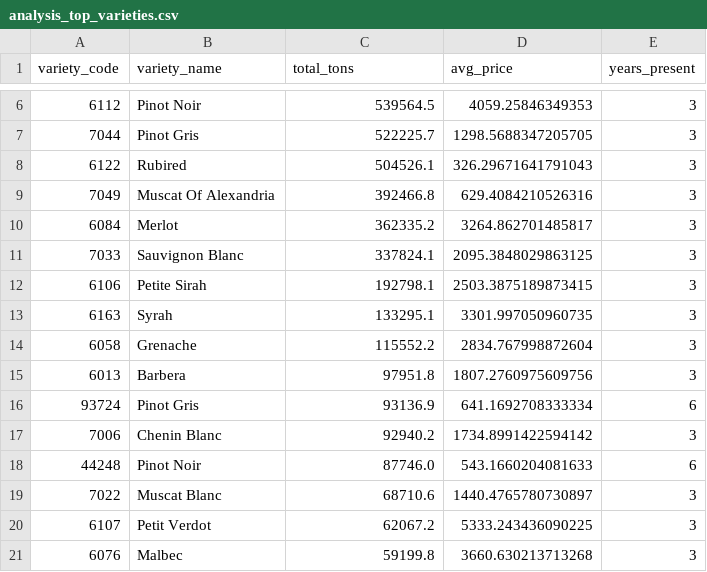
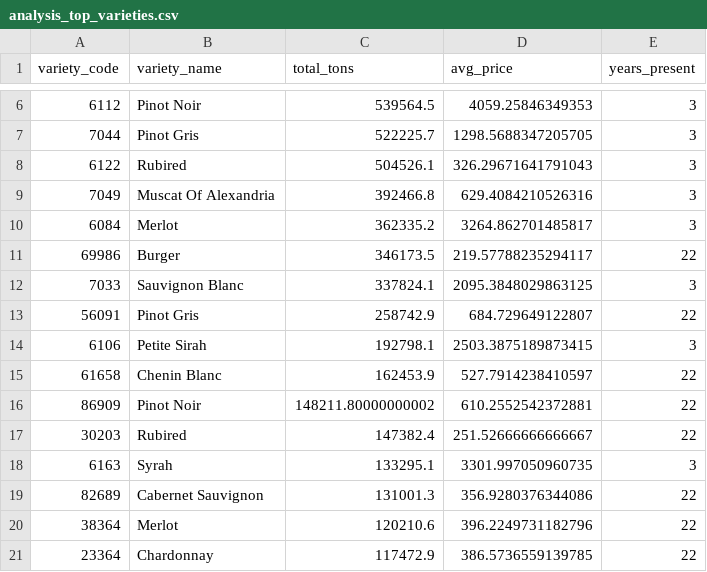
Before and after one commit to crtjer/usda-data-crush-stats, a CSV file: data/gold/analysis_top_varieties.csv, drawn as a sheet; only a part is shown, gaps mark what is left out.

```diff
--- a/data/gold/analysis_top_varieties.csv
+++ b/data/gold/analysis_top_varieties.csv
@@ -10,12 +10,12 @@ variety_code,variety_name,total_tons,avg_price,years_present
 6084,Merlot,362335.2,3264.862701485817,3
+69986,Burger,346173.5,219.57788235294117,22
 7033,Sauvignon Blanc,337824.1,2095.3848029863125,3
+56091,Pinot Gris,258742.9,684.729649122807,22
 6106,Petite Sirah,192798.1,2503.3875189873415,3
+61658,Chenin Blanc,162453.9,527.7914238410597,22
+86909,Pinot Noir,148211.80000000002,610.2552542372881,22
+30203,Rubired,147382.4,251.52666666666667,22
 6163,Syrah,133295.1,3301.997050960735,3
-6058,Grenache,115552.2,2834.767998872604,3
-6013,Barbera,97951.8,1807.2760975609756,3
-93724,Pinot Gris,93136.9,641.1692708333334,6
-7006,Chenin Blanc,92940.2,1734.8991422594142,3
-44248,Pinot Noir,87746.0,543.1660204081633,6
-7022,Muscat Blanc,68710.6,1440.4765780730897,3
-6107,Petit Verdot,62067.2,5333.243436090225,3
-6076,Malbec,59199.8,3660.630213713268,3
+82689,Cabernet Sauvignon,131001.3,356.9280376344086,22
+38364,Merlot,120210.6,396.2249731182796,22
+23364,Chardonnay,117472.9,386.5736559139785,22
```
Also changed, not shown: data/gold/analysis_price_trends.csv, data/gold/dim_crop_year.csv, 10 other files.
